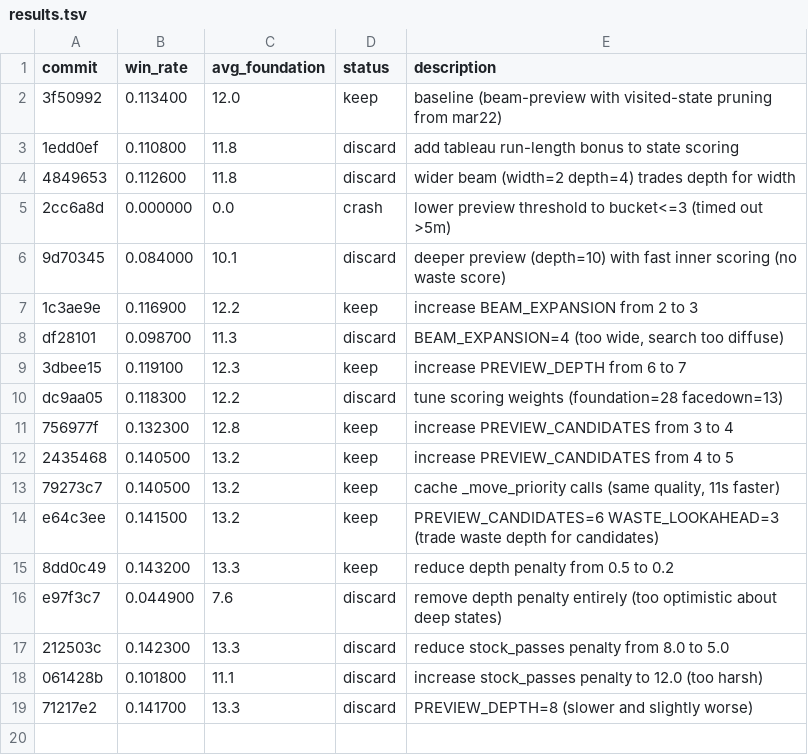
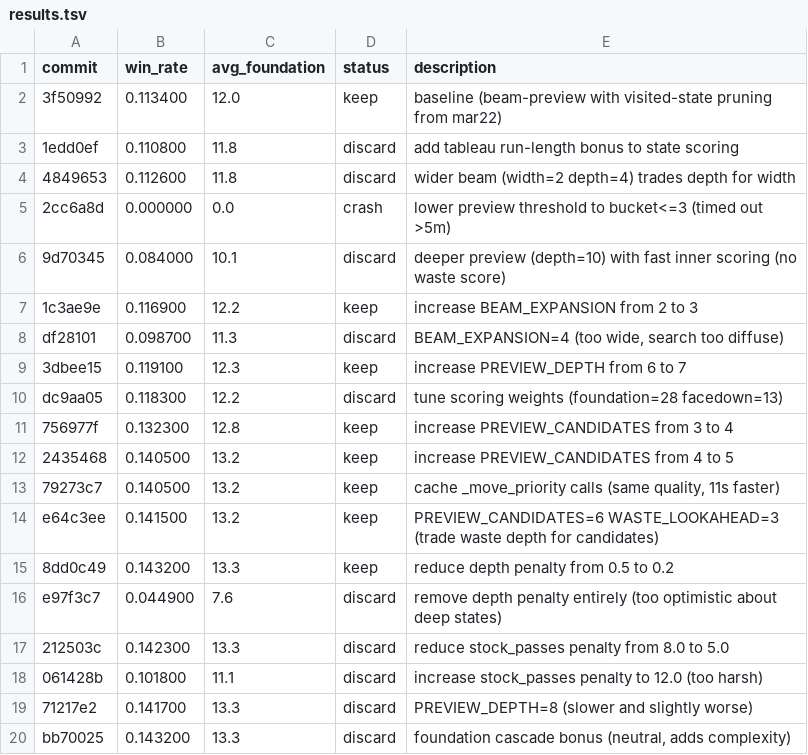
Before and after one commit to ridermw/autoresearch, a TSV file: autosolitaire/results.tsv, drawn as a sheet.

```diff
--- a/autosolitaire/results.tsv
+++ b/autosolitaire/results.tsv
@@ -19 +19,2 @@ e97f3c7	0.044900	7.6	discard	remove depth penalty entirely (too optimistic about
 71217e2	0.141700	13.3	discard	PREVIEW_DEPTH=8 (slower and slightly worse)
+bb70025	0.143200	13.3	discard	foundation cascade bonus (neutral, adds complexity)
```
